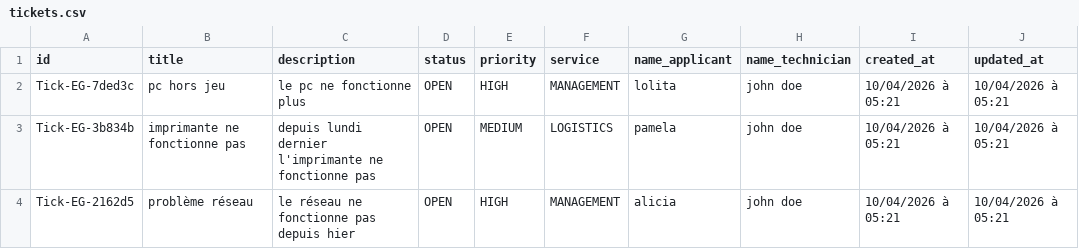
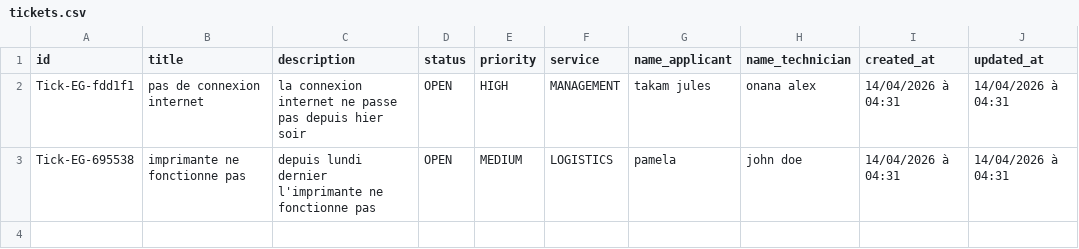
Before and after one commit to eulgen/IT-Ticket-Manager, a CSV file: tickets.csv, drawn as a sheet.

Commit message:
TempTicket and CSVTicket tested

```diff
--- a/tickets.csv
+++ b/tickets.csv
@@ -1,4 +1,3 @@
 "id","title","description","status","priority","service","name_applicant","name_technician","created_at","updated_at"
-"Tick-EG-7ded3c","pc hors jeu","le pc ne fonctionne plus","OPEN","HIGH","MANAGEMENT","lolita","john doe","10/04/2026 à 05:21","10/04/2026 à 05:21"
-"Tick-EG-3b834b","imprimante ne fonctionne pas","depuis lundi dernier l'imprimante ne fonctionne pas","OPEN","MEDIUM","LOGISTICS","pamela","john doe","10/04/2026 à 05:21","10/04/2026 à 05:21"
-"Tick-EG-2162d5","problème réseau","le réseau ne fonctionne pas depuis hier","OPEN","HIGH","MANAGEMENT","alicia","john doe","10/04/2026 à 05:21","10/04/2026 à 05:21"
+"Tick-EG-fdd1f1","pas de connexion internet","la connexion internet ne passe pas depuis hier soir","OPEN","HIGH","MANAGEMENT","takam jules","onana alex","14/04/2026 à 04:31","14/04/2026 à 04:31"
+"Tick-EG-695538","imprimante ne fonctionne pas","depuis lundi dernier l'imprimante ne fonctionne pas","OPEN","MEDIUM","LOGISTICS","pamela","john doe","14/04/2026 à 04:31","14/04/2026 à 04:31"
```
Also changed, not shown: 8 other files.
